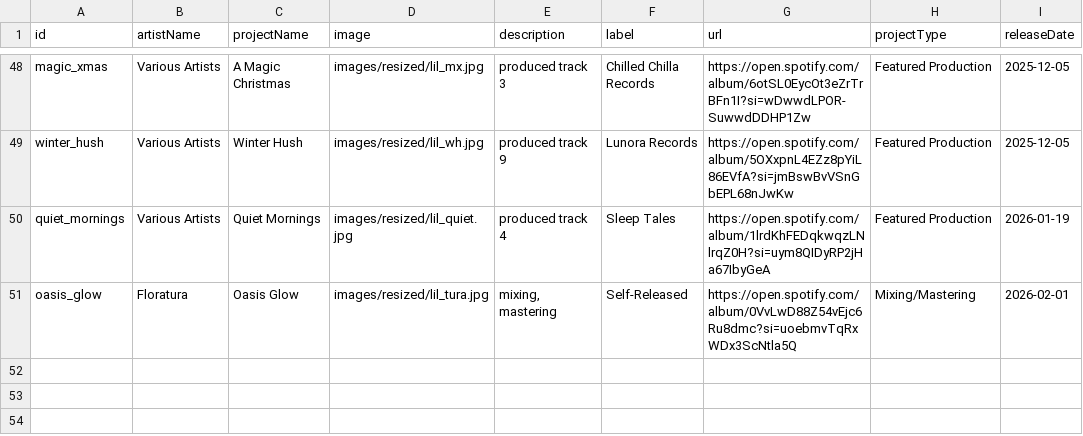
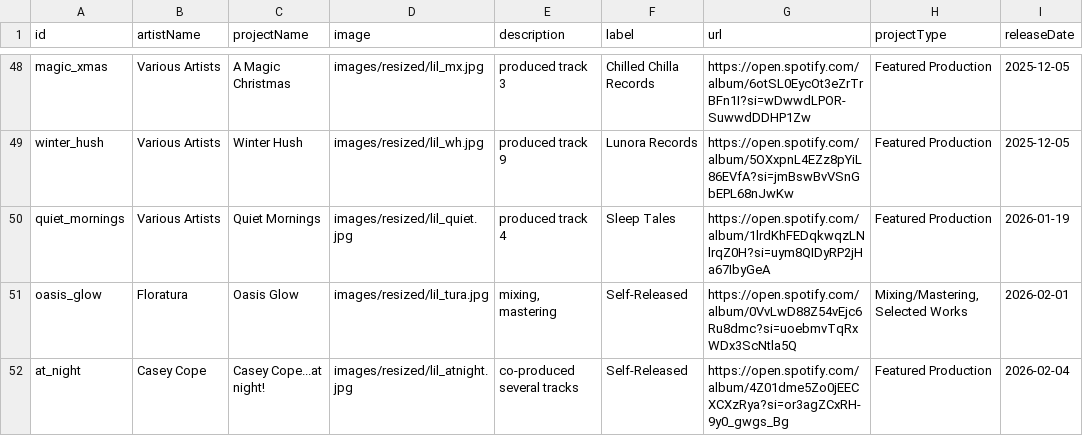
Before and after one commit to bigsodamusicofficial/bigsodamusicofficial.github.io, a CSV file: project_database.csv, drawn as a sheet; only a part is shown, gaps mark what is left out.

Commit message:
add cc at night

```diff
--- a/project_database.csv
+++ b/project_database.csv
@@ -50,2 +50,3 @@ winter_hush,Various Artists,Winter Hush,images/resized/lil_wh.jpg,produced track
 quiet_mornings,Various Artists,Quiet Mornings,images/resized/lil_quiet.jpg,produced track 4,Sleep Tales,https://open.spotify.com/album/1lrdKhFEDqkwqzLNlrqZ0H?si=uym8QIDyRP2jHa67IbyGeA,Featured Production,2026-01-19
-oasis_glow,Floratura,Oasis Glow,images/resized/lil_tura.jpg,"mixing, mastering",Self-Released,https://open.spotify.com/album/0VvLwD88Z54vEjc6Ru8dmc?si=uoebmvTqRxWDx3ScNtla5Q,Mixing/Mastering,2026-02-01
+oasis_glow,Floratura,Oasis Glow,images/resized/lil_tura.jpg,"mixing, mastering",Self-Released,https://open.spotify.com/album/0VvLwD88Z54vEjc6Ru8dmc?si=uoebmvTqRxWDx3ScNtla5Q,"Mixing/Mastering, Selected Works",2026-02-01
+at_night,Casey Cope,Casey Cope...at night!,images/resized/lil_atnight.jpg,co-produced several tracks,Self-Released,https://open.spotify.com/album/4Z01dme5Zo0jEECXCXzRya?si=or3agZCxRH-9y0_gwgs_Bg,Featured Production,2026-02-04
```
Also changed, not shown: 7 other files.
